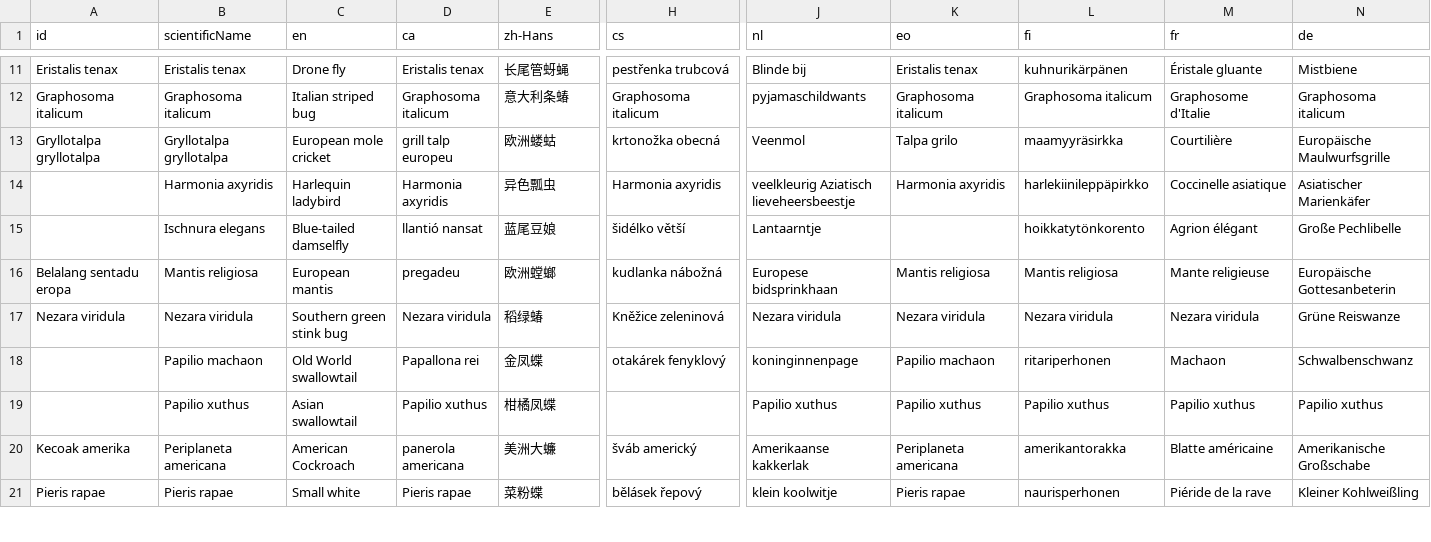
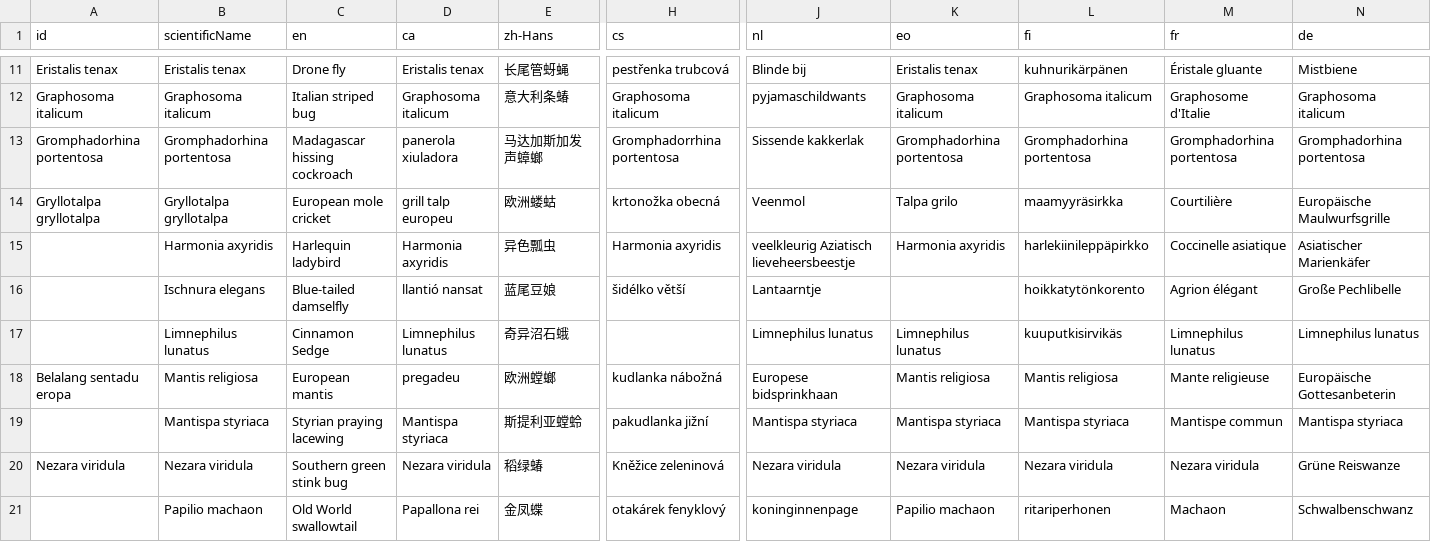
Before and after one commit to hunknownz/intoreal-insect-sticker, a CSV file: data/names.csv, drawn as a sheet; only a part is shown, gaps mark what is left out; the shorter side is filled out with more unchanged rows; rows hold the shown columns only; the diff names each change by its address in the sheet, - before the commit and + after, or states it on an @@ line.

Commit message:
data: publish second expansion batch

```diff
--- a/data/names.csv
+++ b/data/names.csv
+row 13: Gromphadorhina portentosa | Gromphadorhina portentosa | Madagascar hissing cockroach | panerola xiuladora | 马达加斯加发声蟑螂 | Gromphadorrhina portentosa | Sissende kakkerlak | Gromphadorhina portentosa | Gromphadorhina portentosa | Gromphadorhina portentosa | Gromphadorhina portentosa
+row 17:  | Limnephilus lunatus | Cinnamon Sedge | Limnephilus lunatus | 奇异沼石蛾 |  | Limnephilus lunatus | Limnephilus lunatus | kuuputkisirvikäs | Limnephilus lunatus | Limnephilus lunatus
+row 19:  | Mantispa styriaca | Styrian praying lacewing | Mantispa styriaca | 斯提利亚螳蛉 | pakudlanka jižní | Mantispa styriaca | Mantispa styriaca | Mantispa styriaca | Mantispe commun | Mantispa styriaca
```
Also changed, not shown: data/species.csv, 15 other files.
